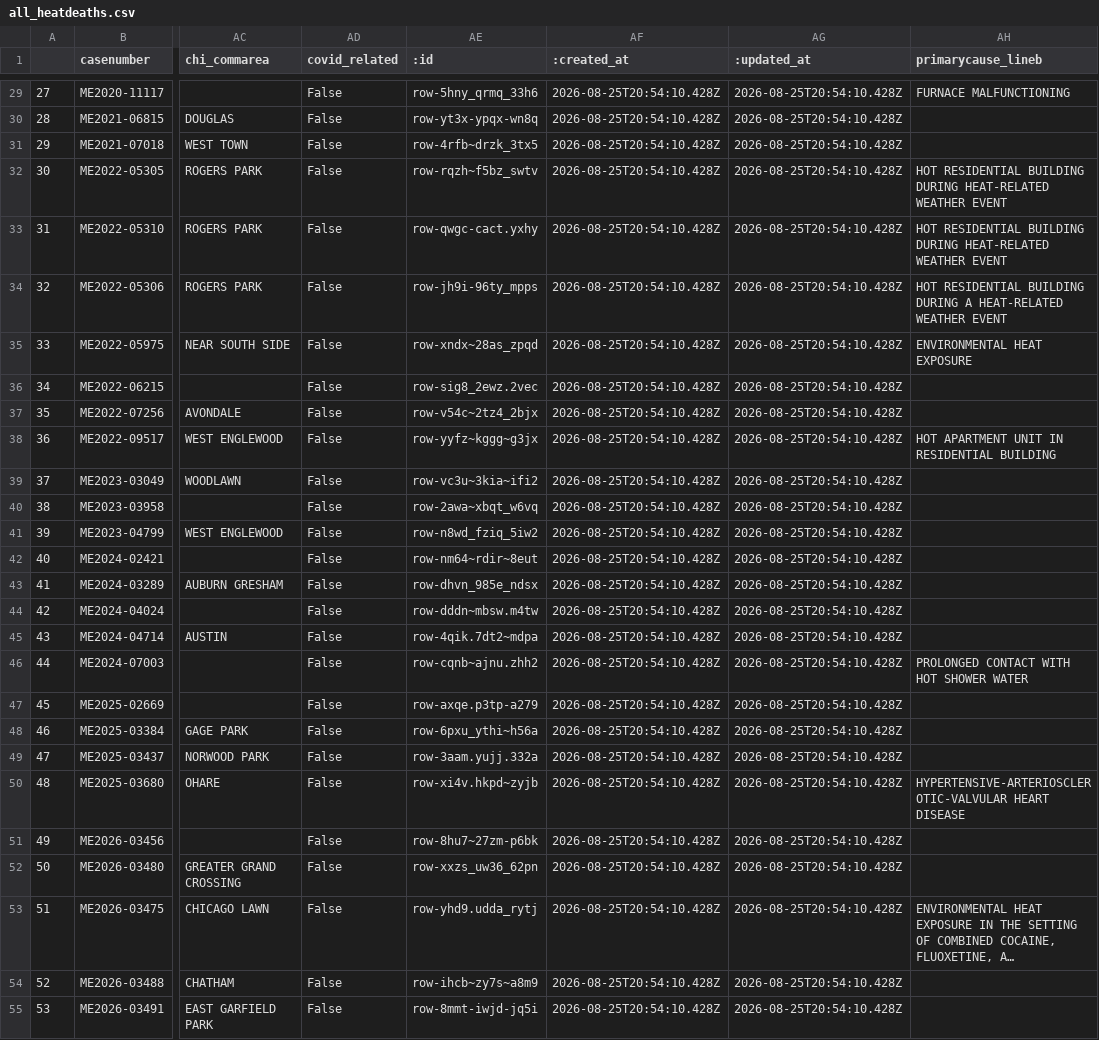
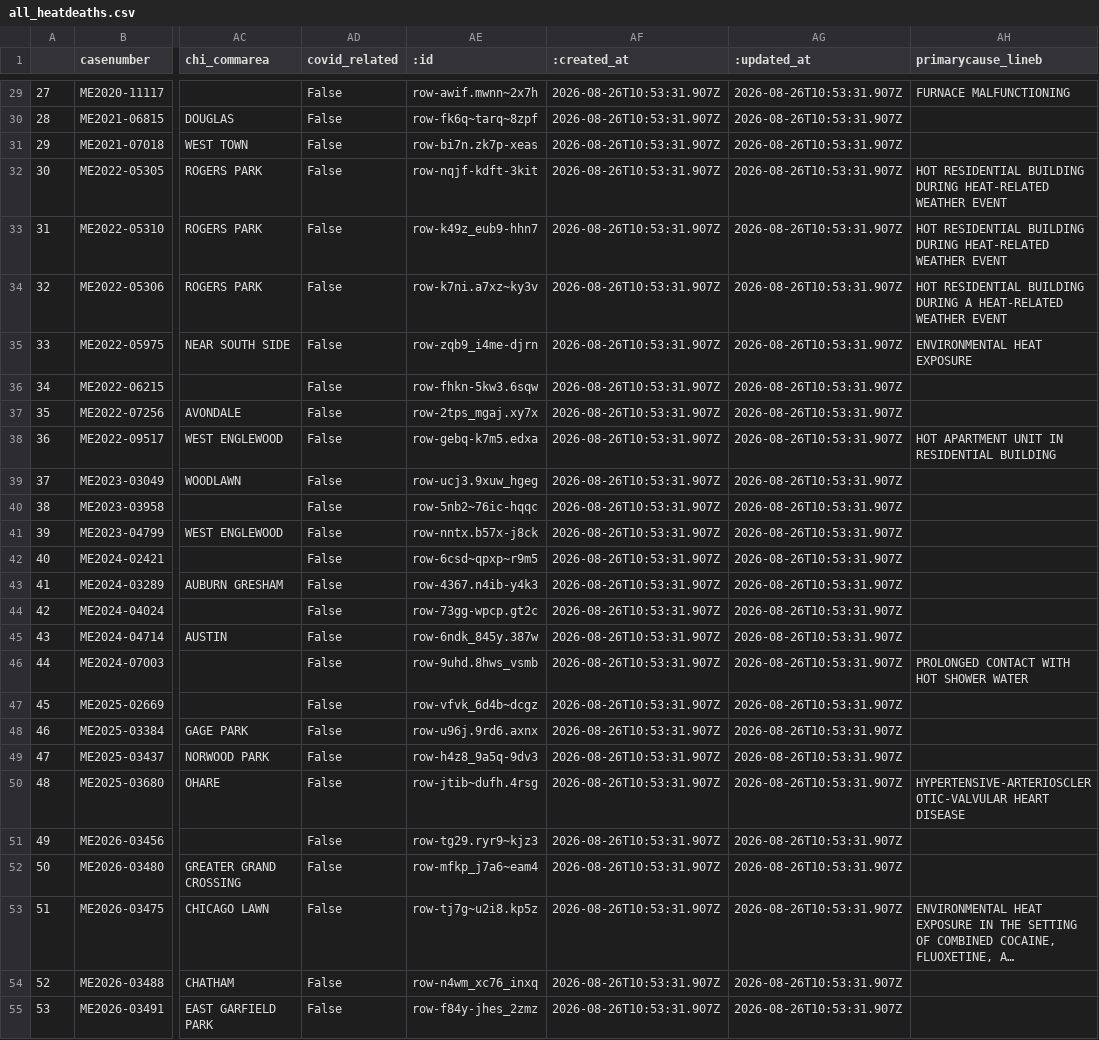
Before and after one commit to cam-rodriguez/cpm_heatbot, a CSV file: data/all_heatdeaths.csv, drawn as a sheet; only a part is shown, gaps mark what is left out; long unchanged cells end in …; the diff covers the shown part only; the diff names each change by its address in the sheet, - before the commit and + after, or states it on an @@ line.

```diff
--- a/data/all_heatdeaths.csv
+++ b/data/all_heatdeaths.csv
-AE29 (:id): row-5hny_qrmq_33h6
+AE29 (:id): row-awif.mwnn~2x7h
-AF29:AF55 (:created_at): 2026-08-25T20:54:10.428Z
+AF29:AF55 (:created_at): 2026-08-26T10:53:31.907Z
-AG29:AG55 (:updated_at): 2026-08-25T20:54:10.428Z
+AG29:AG55 (:updated_at): 2026-08-26T10:53:31.907Z
-AE30 (:id): row-yt3x-ypqx-wn8q
+AE30 (:id): row-fk6q~tarq~8zpf
-AE31 (:id): row-4rfb~drzk_3tx5
+AE31 (:id): row-bi7n.zk7p-xeas
-AE32 (:id): row-rqzh~f5bz_swtv
+AE32 (:id): row-nqjf-kdft-3kit
-AE33 (:id): row-qwgc-cact.yxhy
+AE33 (:id): row-k49z_eub9-hhn7
-AE34 (:id): row-jh9i-96ty_mpps
+AE34 (:id): row-k7ni.a7xz~ky3v
-AE35 (:id): row-xndx~28as_zpqd
+AE35 (:id): row-zqb9_i4me-djrn
-AE36 (:id): row-sig8_2ewz.2vec
+AE36 (:id): row-fhkn-5kw3.6sqw
-AE37 (:id): row-v54c~2tz4_2bjx
+AE37 (:id): row-2tps_mgaj.xy7x
-AE38 (:id): row-yyfz~kggg~g3jx
+AE38 (:id): row-gebq-k7m5.edxa
-AE39 (:id): row-vc3u~3kia~ifi2
+AE39 (:id): row-ucj3.9xuw_hgeg
-AE40 (:id): row-2awa~xbqt_w6vq
+AE40 (:id): row-5nb2~76ic-hqqc
-AE41 (:id): row-n8wd_fziq_5iw2
+AE41 (:id): row-nntx.b57x-j8ck
-AE42 (:id): row-nm64~rdir~8eut
+AE42 (:id): row-6csd~qpxp~r9m5
-AE43 (:id): row-dhvn_985e_ndsx
+AE43 (:id): row-4367.n4ib-y4k3
-AE44 (:id): row-dddn~mbsw.m4tw
+AE44 (:id): row-73gg-wpcp.gt2c
-AE45 (:id): row-4qik.7dt2~mdpa
+AE45 (:id): row-6ndk_845y.387w
-AE46 (:id): row-cqnb~ajnu.zhh2
+AE46 (:id): row-9uhd.8hws_vsmb
-AE47 (:id): row-axqe.p3tp-a279
+AE47 (:id): row-vfvk_6d4b~dcgz
-AE48 (:id): row-6pxu_ythi~h56a
+AE48 (:id): row-u96j.9rd6.axnx
-AE49 (:id): row-3aam.yujj.332a
+AE49 (:id): row-h4z8_9a5q-9dv3
-AE50 (:id): row-xi4v.hkpd~zyjb
+AE50 (:id): row-jtib~dufh.4rsg
-AE51 (:id): row-8hu7~27zm-p6bk
+AE51 (:id): row-tg29.ryr9~kjz3
-AE52 (:id): row-xxzs_uw36_62pn
+AE52 (:id): row-mfkp_j7a6~eam4
-AE53 (:id): row-yhd9.udda_rytj
+AE53 (:id): row-tj7g~u2i8.kp5z
-AE54 (:id): row-ihcb~zy7s~a8m9
+AE54 (:id): row-n4wm_xc76_inxq
-AE55 (:id): row-8mmt-iwjd-jq5i
+AE55 (:id): row-f84y-jhes_2zmz
```
Also changed, not shown: 105 edited cells elsewhere in this file, data/archive/lastversion.csv.
